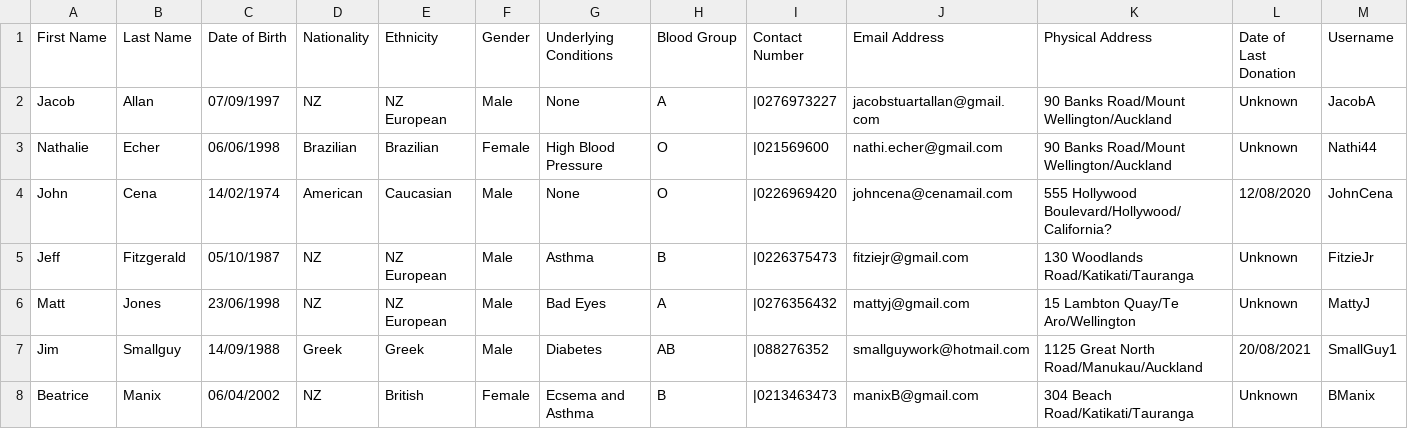
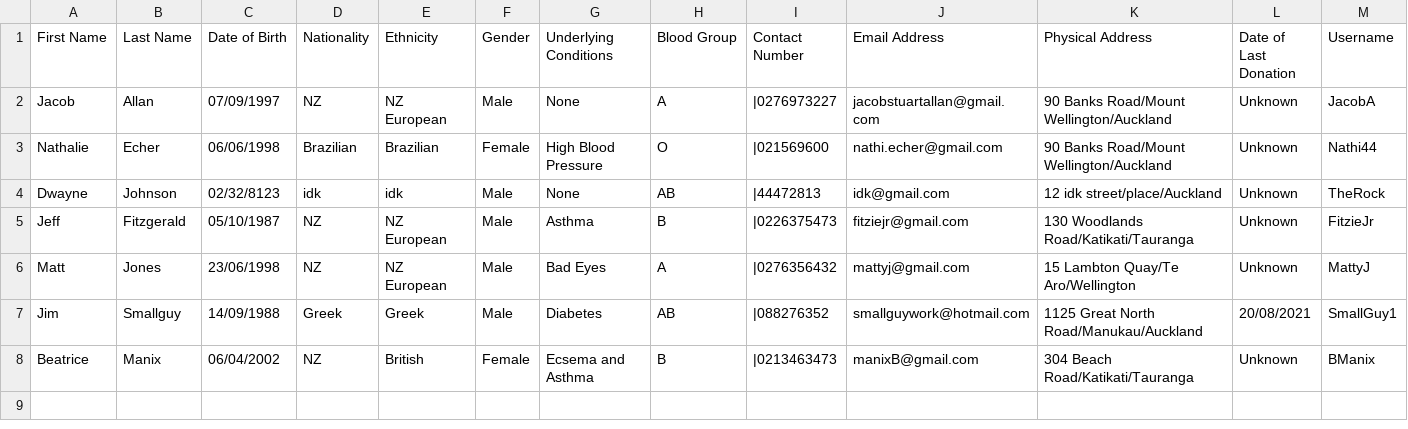
Before and after one commit to Jallan777/Blood-Bank-System, a CSV file: NZ Blood Bank System/NZ Blood Bank System/DonorInfo.csv, drawn as a sheet; only a part is shown; removed rows and columns are numbered as before the commit, all else as after; rows hold the shown columns only; the diff names each change by its address in the sheet, - before the commit and + after, or states it on an @@ line.

Commit message:
Got the csv info changing function working

```diff
--- a/NZ Blood Bank System/NZ Blood Bank System/DonorInfo.csv
+++ b/NZ Blood Bank System/NZ Blood Bank System/DonorInfo.csv
-row 4: John | Cena | 14/02/1974 | American | Caucasian | Male | None | O | |0226969420 | johncena@cenamail.com | 555 Hollywood Boulevard/Hollywood/California? | 12/08/2020 | JohnCena
+row 4: Dwayne | Johnson | 02/32/8123 | idk | idk | Male | None | AB | |44472813 | idk@gmail.com | 12 idk street/place/Auckland | Unknown | TheRock
```
Also changed, not shown: 13 other files.
